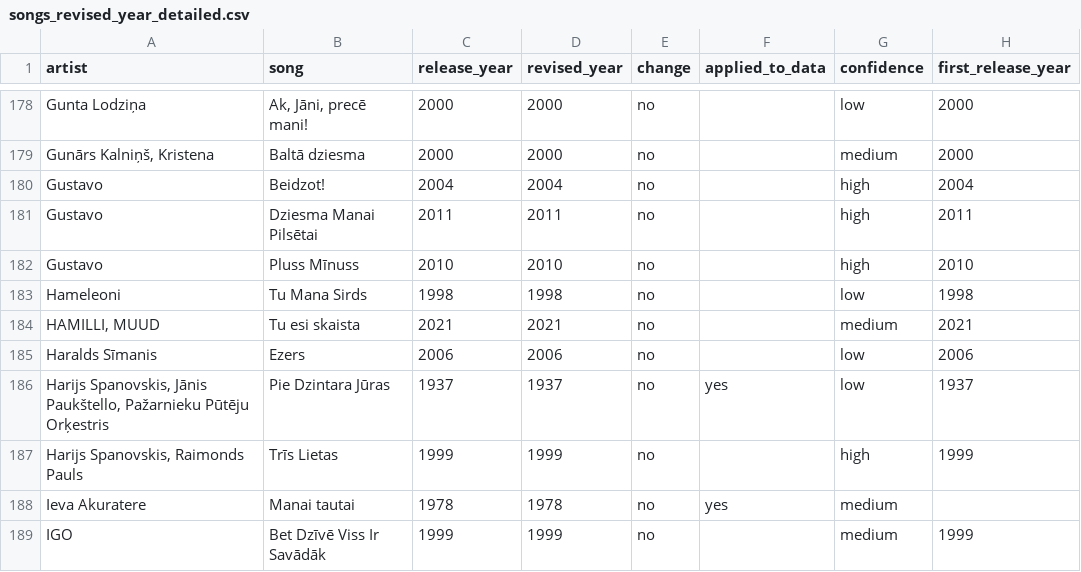
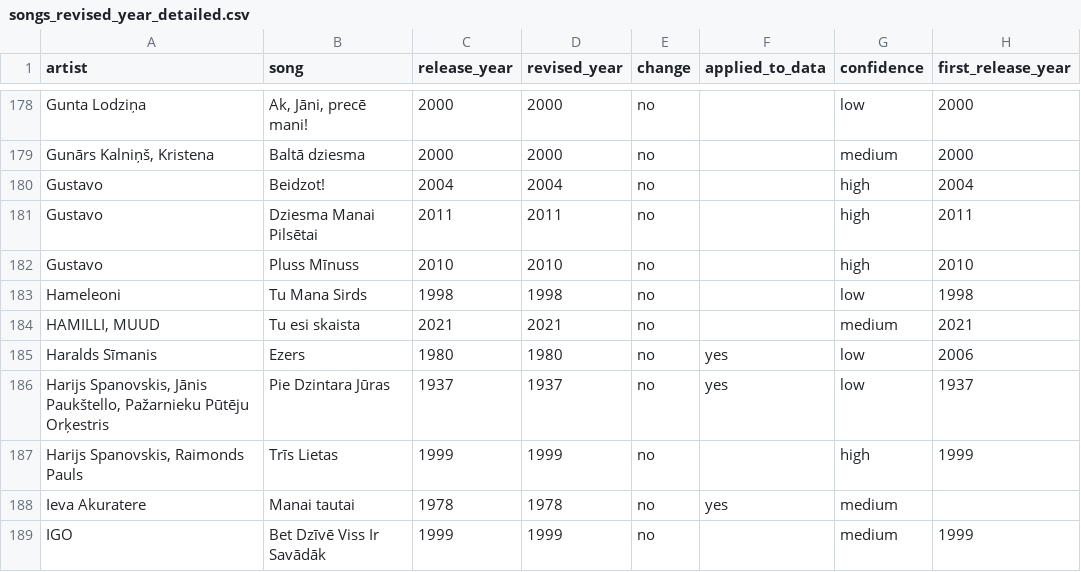
Before and after one commit to UltraPuika/hitster, a CSV file: data/audit/songs_revised_year_detailed.csv, drawn as a sheet; only a part is shown, gaps mark what is left out; the diff covers the shown part only; the diff names each change by its address in the sheet, - before the commit and + after, or states it on an @@ line.

```diff
--- a/data/audit/songs_revised_year_detailed.csv
+++ b/data/audit/songs_revised_year_detailed.csv
-C185 (release_year): 2006
+C185 (release_year): 1980
-D185 (revised_year): 2006
+D185 (revised_year): 1980
-F185 (applied_to_data): (empty)
+F185 (applied_to_data): yes
```
Also changed, not shown: 10 edited cells elsewhere in this file, data/audit/songs_revised_year.csv, data/songs.csv, 1 other file.
